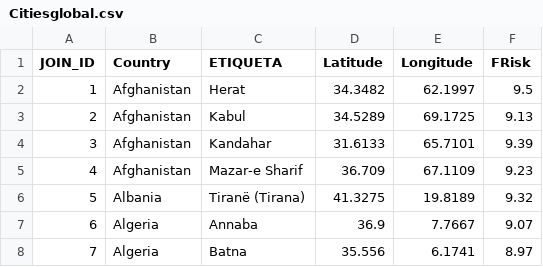
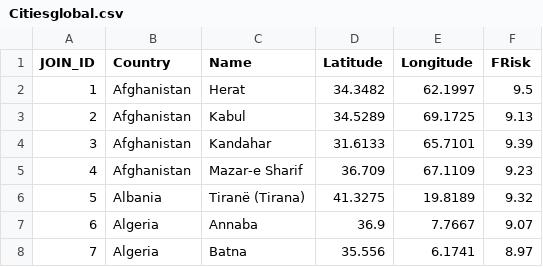
Before and after one commit to FloodLink/FloodLink, a CSV file: Citiesglobal.csv, drawn as a sheet; only a part is shown.

Commit message:
Update Citiesglobal.csv

```diff
--- a/Citiesglobal.csv
+++ b/Citiesglobal.csv
@@ -1,2 +1,2 @@
-JOIN_ID,Country,ETIQUETA,Latitude,Longitude,FRisk
+JOIN_ID,Country,Name,Latitude,Longitude,FRisk
 1,Afghanistan,Herat,34.3482,62.1997,9.5
```
